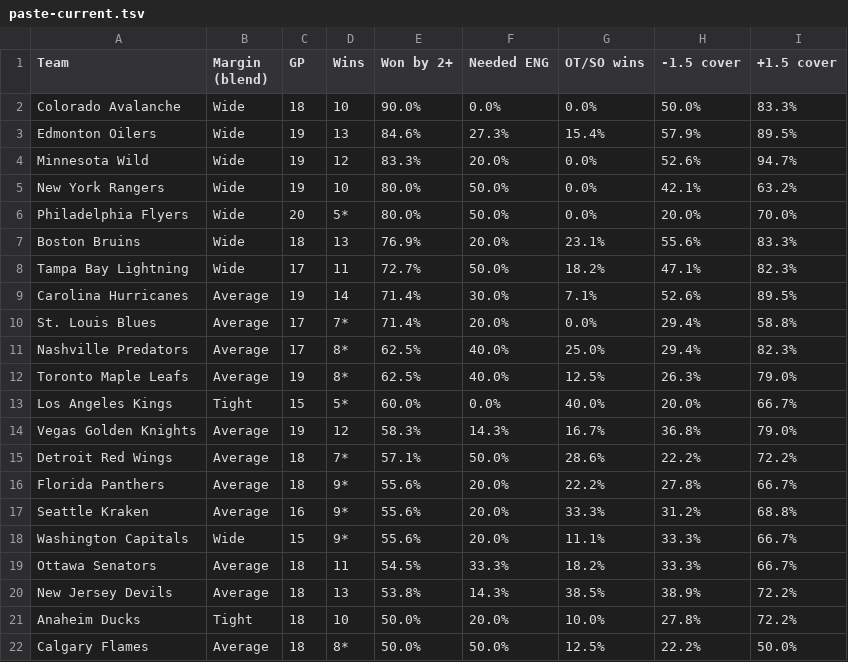
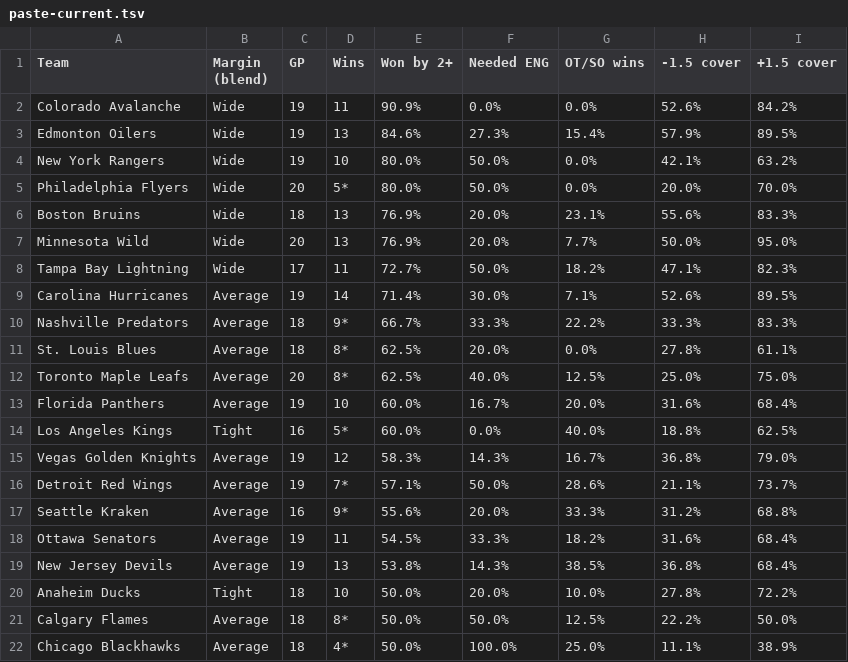
Before and after one commit to expertpicks3223/expertpicks-lab, a TSV file: site/nhl/puck-line/paste-current.tsv, drawn as a sheet; only a part is shown; the shorter side is filled out with more unchanged rows; the diff covers the shown part only.

```diff
--- a/site/nhl/puck-line/paste-current.tsv
+++ b/site/nhl/puck-line/paste-current.tsv
@@ -1,5 +1,4 @@
 Team	Margin (blend)	GP	Wins	Won by 2+	Needed ENG	OT/SO wins	-1.5 cover	+1.5 cover
-Colorado Avalanche	Wide	18	10	90.0%	0.0%	0.0%	50.0%	83.3%
+Colorado Avalanche	Wide	19	11	90.9%	0.0%	0.0%	52.6%	84.2%
 Edmonton Oilers	Wide	19	13	84.6%	27.3%	15.4%	57.9%	89.5%
-Minnesota Wild	Wide	19	12	83.3%	20.0%	0.0%	52.6%	94.7%
 New York Rangers	Wide	19	10	80.0%	50.0%	0.0%	42.1%	63.2%
@@ -7,15 +6,15 @@ Philadelphia Flyers	Wide	20	5*	80.0%	50.0%	0.0%	20.0%	70.0%
 Boston Bruins	Wide	18	13	76.9%	20.0%	23.1%	55.6%	83.3%
+Minnesota Wild	Wide	20	13	76.9%	20.0%	7.7%	50.0%	95.0%
 Tampa Bay Lightning	Wide	17	11	72.7%	50.0%	18.2%	47.1%	82.3%
 Carolina Hurricanes	Average	19	14	71.4%	30.0%	7.1%	52.6%	89.5%
-St. Louis Blues	Average	17	7*	71.4%	20.0%	0.0%	29.4%	58.8%
-Nashville Predators	Average	17	8*	62.5%	40.0%	25.0%	29.4%	82.3%
-Toronto Maple Leafs	Average	19	8*	62.5%	40.0%	12.5%	26.3%	79.0%
-Los Angeles Kings	Tight	15	5*	60.0%	0.0%	40.0%	20.0%	66.7%
+Nashville Predators	Average	18	9*	66.7%	33.3%	22.2%	33.3%	83.3%
+St. Louis Blues	Average	18	8*	62.5%	20.0%	0.0%	27.8%	61.1%
+Toronto Maple Leafs	Average	20	8*	62.5%	40.0%	12.5%	25.0%	75.0%
+Florida Panthers	Average	19	10	60.0%	16.7%	20.0%	31.6%	68.4%
+Los Angeles Kings	Tight	16	5*	60.0%	0.0%	40.0%	18.8%	62.5%
 Vegas Golden Knights	Average	19	12	58.3%	14.3%	16.7%	36.8%	79.0%
-Detroit Red Wings	Average	18	7*	57.1%	50.0%	28.6%	22.2%	72.2%
-Florida Panthers	Average	18	9*	55.6%	20.0%	22.2%	27.8%	66.7%
+Detroit Red Wings	Average	19	7*	57.1%	50.0%	28.6%	21.1%	73.7%
 Seattle Kraken	Average	16	9*	55.6%	20.0%	33.3%	31.2%	68.8%
-Washington Capitals	Wide	15	9*	55.6%	20.0%	11.1%	33.3%	66.7%
-Ottawa Senators	Average	18	11	54.5%	33.3%	18.2%	33.3%	66.7%
-New Jersey Devils	Average	18	13	53.8%	14.3%	38.5%	38.9%	72.2%
+Ottawa Senators	Average	19	11	54.5%	33.3%	18.2%	31.6%	68.4%
+New Jersey Devils	Average	19	13	53.8%	14.3%	38.5%	36.8%	68.4%
 Anaheim Ducks	Tight	18	10	50.0%	20.0%	10.0%	27.8%	72.2%
```
Also changed, not shown: 2 added rows, 1 removed row and 7 edited cells elsewhere in this file, data/nhl/puck_line_games_20262027.csv, site/nhl/puck-line/data.csv, 2 other files.
